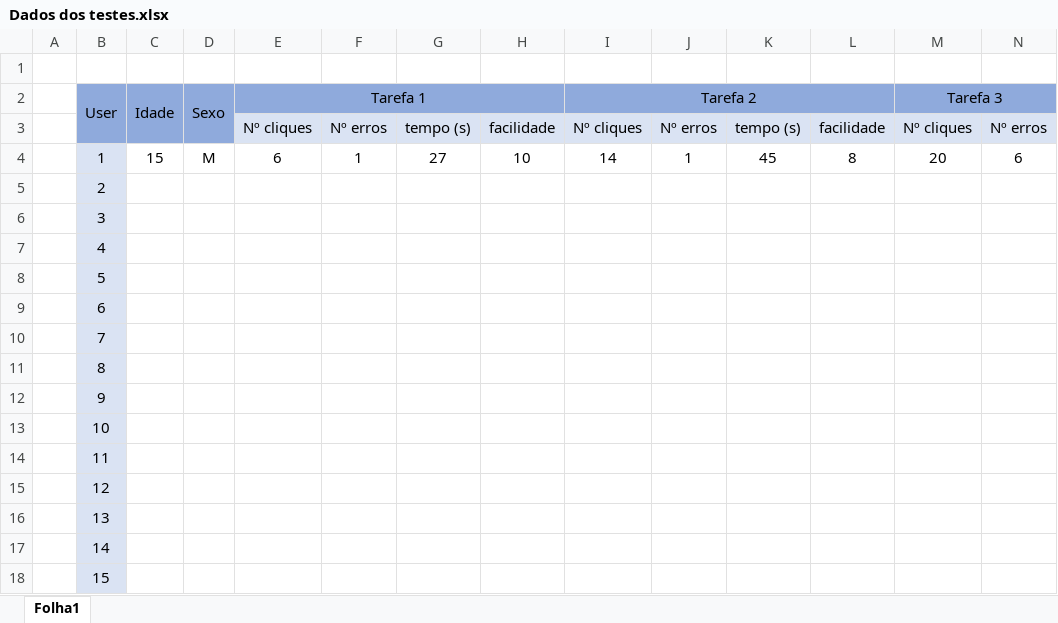
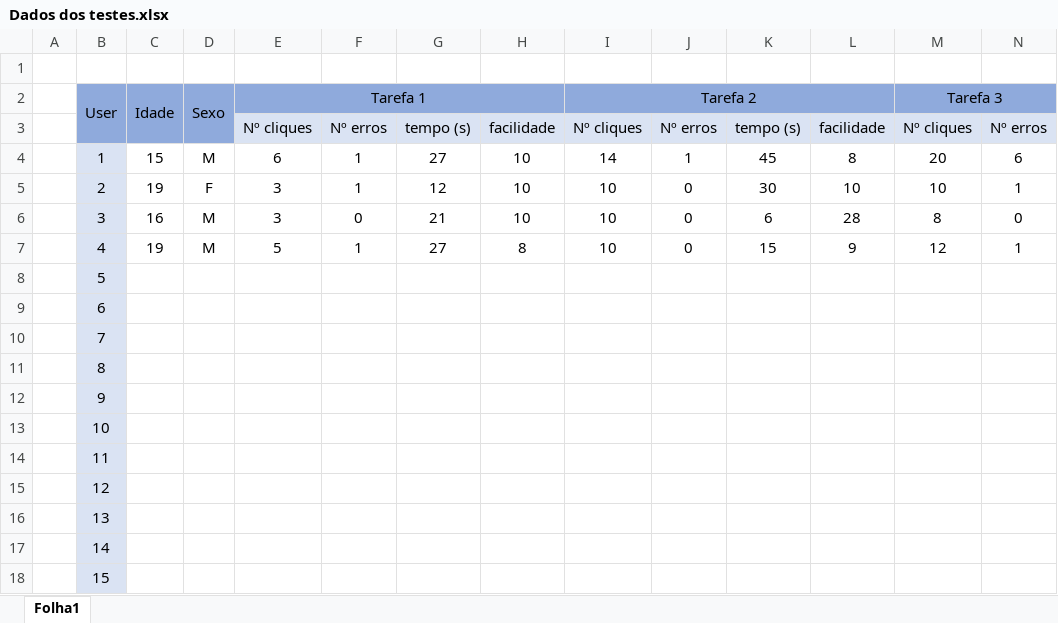
Before and after one commit to Ghoster23/IPM-Project, an Excel workbook: Teste com Users/Dados dos testes.xlsx, sheet Folha1, drawn as a sheet; only a part is shown; values as stored, in another font and other column widths than the file's, no borders; removed rows and columns are numbered as before the commit, all else as after; rows hold the shown columns only; the diff names each change by its address in the sheet, - before the commit and + after, or states it on an @@ line.

```diff
--- a/Teste com Users/Dados dos testes.xlsx (sheet Folha1)
+++ b/Teste com Users/Dados dos testes.xlsx (sheet Folha1)
-row 5:  | 2
-row 6:  | 3
-row 7:  | 4
+row 5:  | 2 | 19 | F | 3 | 1 | 12 | 10 | 10 | 0 | 30 | 10 | 10 | 1
+row 6:  | 3 | 16 | M | 3 | 0 | 21 | 10 | 10 | 0 | 6 | 28 | 8 | 0
+row 7:  | 4 | 19 | M | 5 | 1 | 27 | 8 | 10 | 0 | 15 | 9 | 12 | 1
```
Also changed, not shown: 1 other file.
